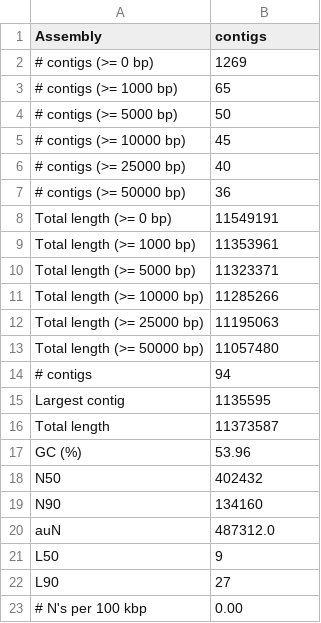
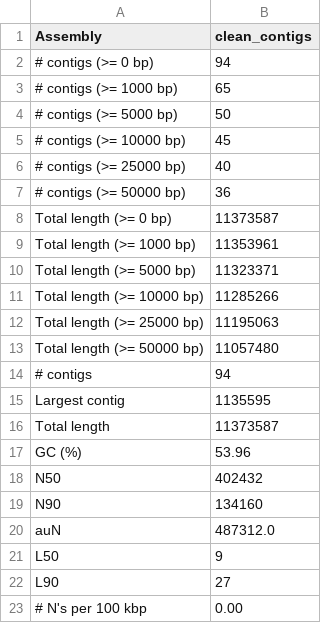
Before and after one commit to VonDoria/Yeast-Assembly-Metschnikowia-, a TSV file: quast_results/fastp_reads_careful/report.tsv, drawn as a sheet.

Commit message:
Filtering results and revalidade

```diff
--- a/quast_results/fastp_reads_careful/report.tsv
+++ b/quast_results/fastp_reads_careful/report.tsv
@@ -1,3 +1,3 @@
-Assembly	contigs
-# contigs (>= 0 bp)	1269
+Assembly	clean_contigs
+# contigs (>= 0 bp)	94
 # contigs (>= 1000 bp)	65
@@ -7,3 +7,3 @@ Assembly	contigs
 # contigs (>= 50000 bp)	36
-Total length (>= 0 bp)	11549191
+Total length (>= 0 bp)	11373587
 Total length (>= 1000 bp)	11353961
```
Also changed, not shown: quast_results/fastp_reads_isolate/report.tsv, quast_results/raw_reads_careful/report.tsv, 20 other files.
